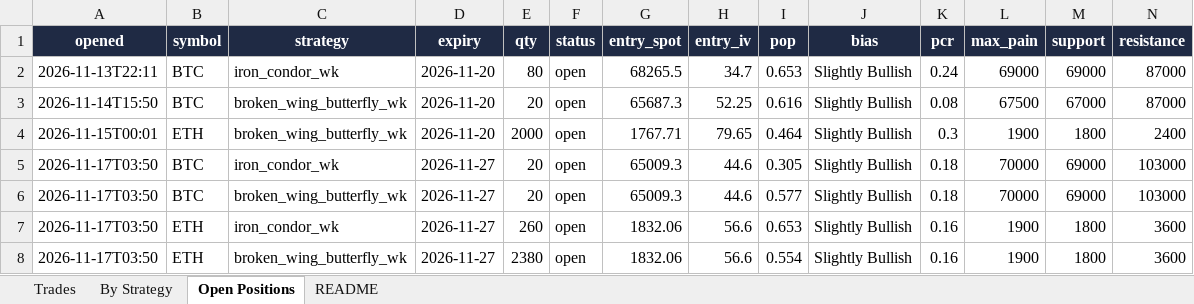
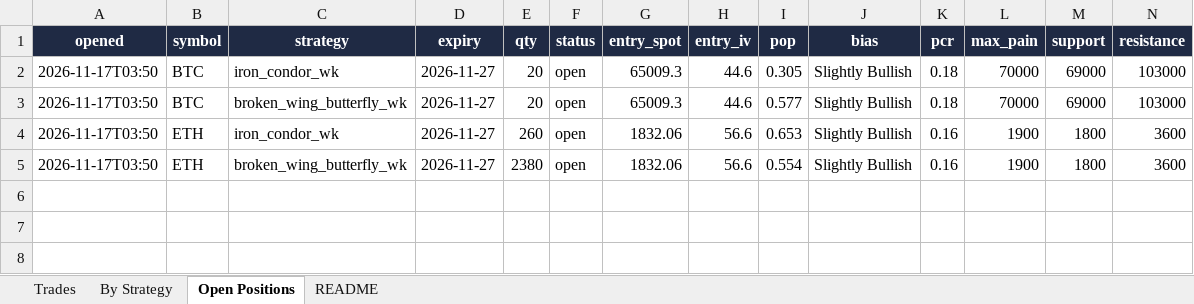
Before and after one commit to Ayushtambi2011/deltahedge-bot, an Excel workbook: OUTPUT FILE.xlsx, sheet Open Positions, drawn as a sheet; only a part is shown; values as stored, in another font and other column widths than the file's, no borders; rows hold the shown columns only; the diff names each change by its address in the sheet, - before the commit and + after, or states it on an @@ line.

```diff
--- a/OUTPUT FILE.xlsx (sheet Open Positions)
+++ b/OUTPUT FILE.xlsx (sheet Open Positions)
-row 2: 2026-11-13T22:11 | BTC | iron_condor_wk | 2026-11-20 | 80 | open | 68265.5 | 34.7 | 0.653 | Slightly Bullish | 0.24 | 69000 | 69000 | 87000
-row 3: 2026-11-14T15:50 | BTC | broken_wing_butterfly_wk | 2026-11-20 | 20 | open | 65687.3 | 52.25 | 0.616 | Slightly Bullish | 0.08 | 67500 | 67000 | 87000
-row 4: 2026-11-15T00:01 | ETH | broken_wing_butterfly_wk | 2026-11-20 | 2000 | open | 1767.71 | 79.65 | 0.464 | Slightly Bullish | 0.3 | 1900 | 1800 | 2400
```
Also changed, not shown: sheet Trades, sheet By Strategy, sheet README, 1 other file.
